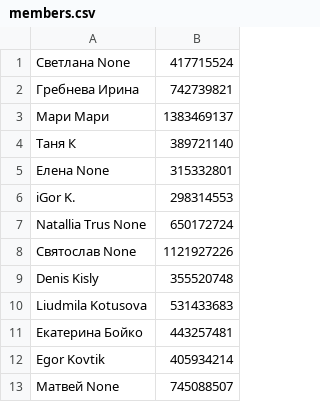
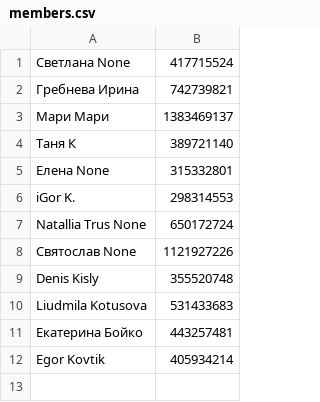
Before and after one commit to KaranigJ/py_mar, a CSV file: members.csv, drawn as a sheet; the diff names each change by its address in the sheet, - before the commit and + after, or states it on an @@ line.

```diff
--- a/members.csv
+++ b/members.csv
-row 13: Матвей None | 745088507
```
Also changed, not shown: 2 other files.
